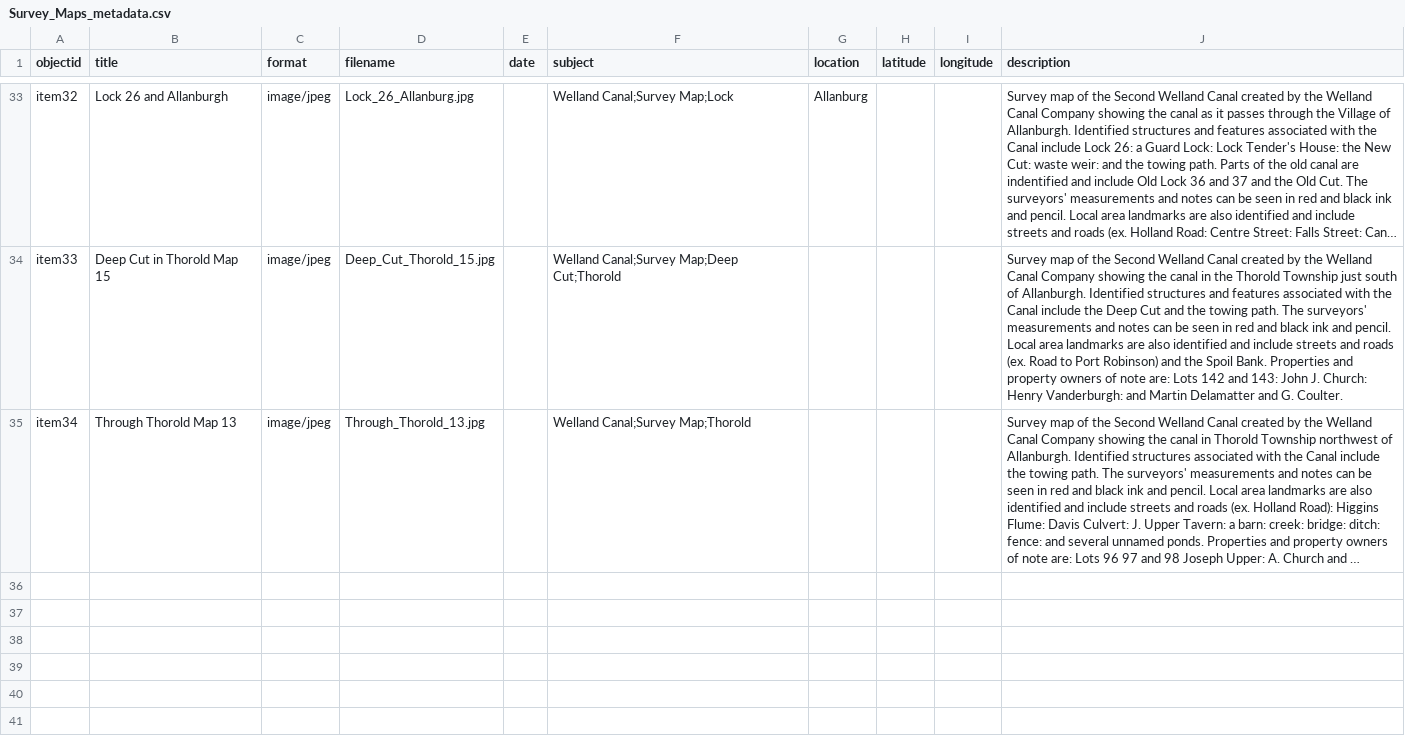
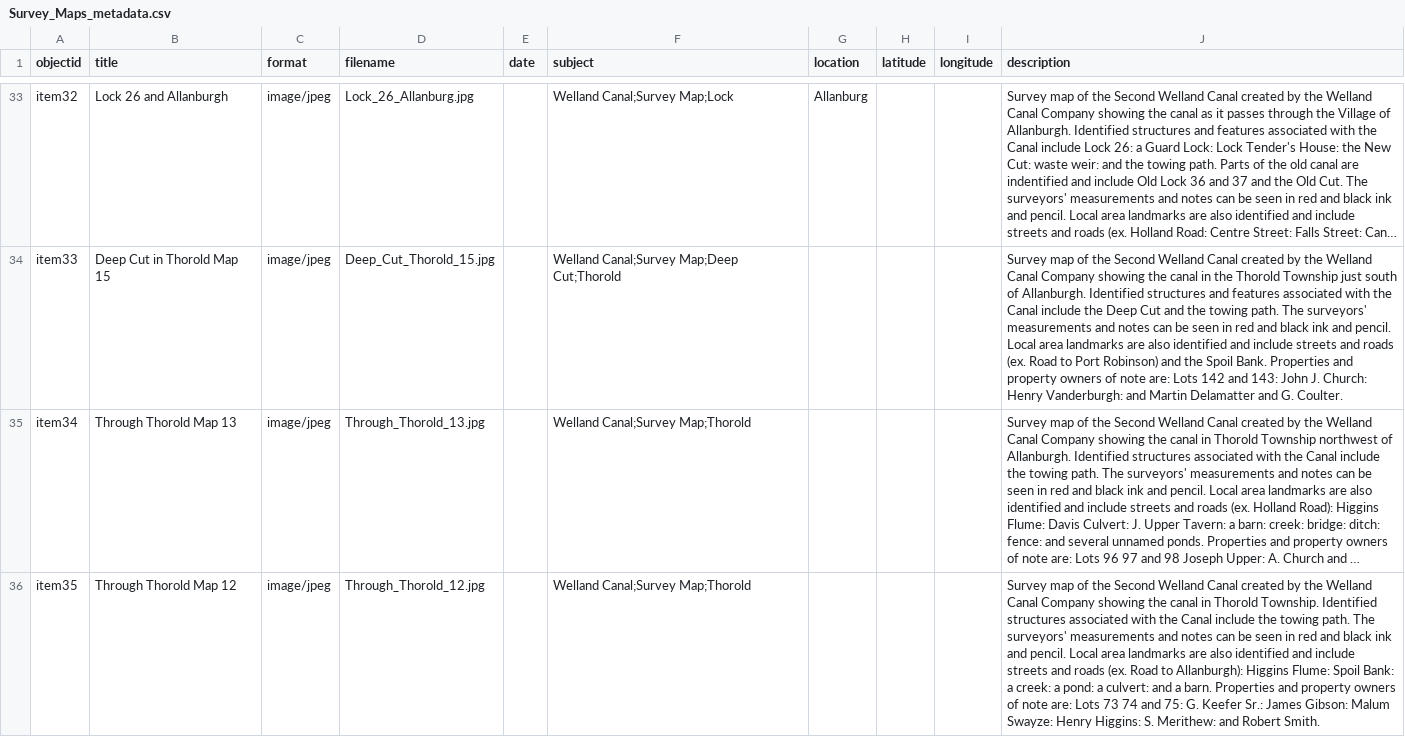
Before and after one commit to chantalcameron/Welland-Canal-Survey-Maps, a CSV file: _data/Survey_Maps_metadata.csv, drawn as a sheet; only a part is shown, gaps mark what is left out; long unchanged cells end in …; the diff names each change by its address in the sheet, - before the commit and + after, or states it on an @@ line.

Commit message:
Update Survey_Maps_metadata.csv

```diff
--- a/_data/Survey_Maps_metadata.csv
+++ b/_data/Survey_Maps_metadata.csv
+row 36: item35 | Through Thorold Map 12 | image/jpeg | Through_Thorold_12.jpg |  | Welland Canal;Survey Map;Thorold |  |  |  | Survey map of the Second Welland Canal created by the Welland Canal Company showing the canal in Thorold Township. Identified structures associated with the Canal include the towing path. The surveyors' measurements and notes can be seen in red and black ink and pencil. Local area landmarks are also identified and include streets and roads (ex. Road to Allanburgh): Higgins Flume: Spoil Bank: a creek: a pond: a culvert: and a barn. Properties and property owners of note are: Lots 73 74 and 75: G. Keefer Sr.: James Gibson: Malum Swayze: Henry Higgins: S. Merithew: and Robert Smith.
```
